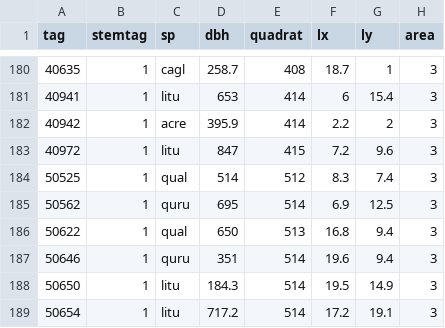
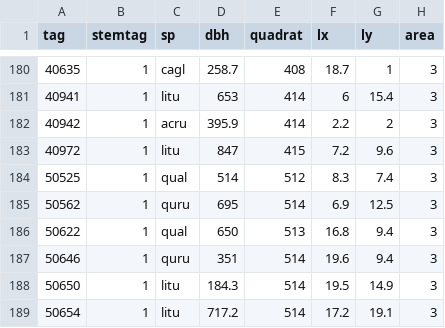
Before and after one commit to SCBI-ForestGEO/Dendrobands, a CSV file: resources/raw_data/2023/data_entry_biannual_fall2023.csv, drawn as a sheet; only a part is shown, gaps mark what is left out; the diff names each change by its address in the sheet, - before the commit and + after, or states it on an @@ line.

Commit message:
fix species typo
 acru recorded as acre

```diff
--- a/resources/raw_data/2023/data_entry_biannual_fall2023.csv
+++ b/resources/raw_data/2023/data_entry_biannual_fall2023.csv
-C182 (sp): acre
+C182 (sp): acru
```
